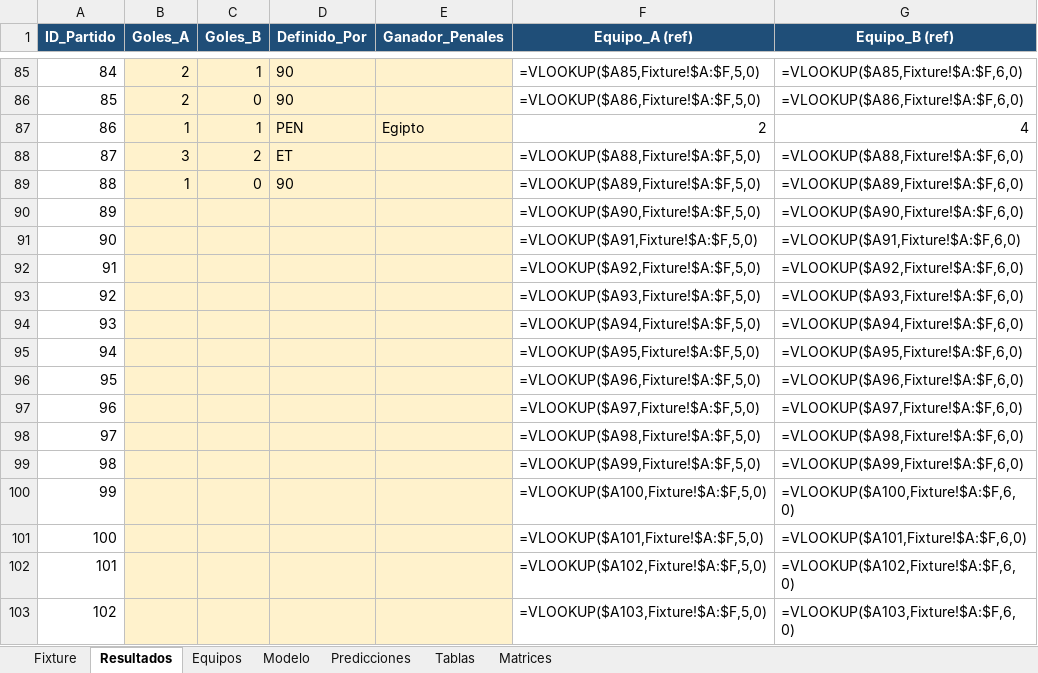
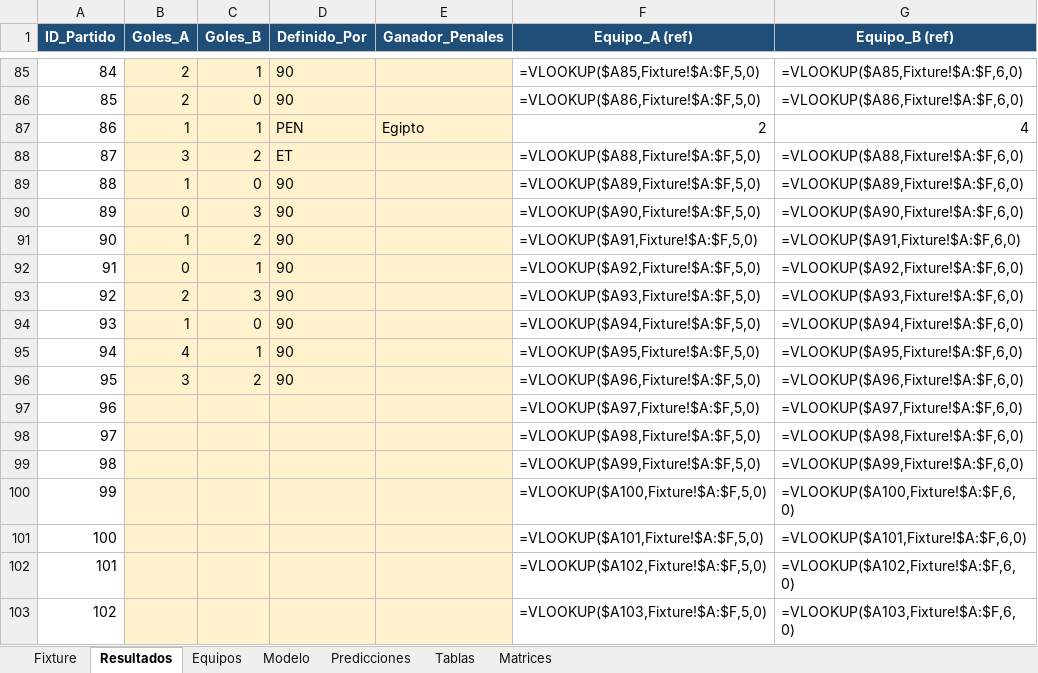
Before and after one commit to FLopezOs/Mundial-2026, an Excel workbook: output/Mundial2026_Tracker.xlsx, sheet Resultados, drawn as a sheet; only a part is shown, gaps mark what is left out; values as stored, in another font and other column widths than the file's, no borders; formulas without a stored value are shown as written; the diff names each change by its address in the sheet, - before the commit and + after, or states it on an @@ line.

```diff
--- a/output/Mundial2026_Tracker.xlsx (sheet Resultados)
+++ b/output/Mundial2026_Tracker.xlsx (sheet Resultados)
-B90 (Goles_A): (empty)
+B90 (Goles_A): 0
-C90 (Goles_B): (empty)
+C90 (Goles_B): 3
-D90:D96 (Definido_Por): (empty)
+D90:D96 (Definido_Por): 90
-B91 (Goles_A): (empty)
+B91 (Goles_A): 1
-C91 (Goles_B): (empty)
+C91 (Goles_B): 2
-B92 (Goles_A): (empty)
+B92 (Goles_A): 0
-C92 (Goles_B): (empty)
+C92 (Goles_B): 1
-B93 (Goles_A): (empty)
+B93 (Goles_A): 2
-C93 (Goles_B): (empty)
+C93 (Goles_B): 3
-B94 (Goles_A): (empty)
+B94 (Goles_A): 1
-C94 (Goles_B): (empty)
+C94 (Goles_B): 0
-B95 (Goles_A): (empty)
+B95 (Goles_A): 4
-C95 (Goles_B): (empty)
+C95 (Goles_B): 1
-B96 (Goles_A): (empty)
+B96 (Goles_A): 3
-C96 (Goles_B): (empty)
+C96 (Goles_B): 2
```
Also changed, not shown: 4 other files.
